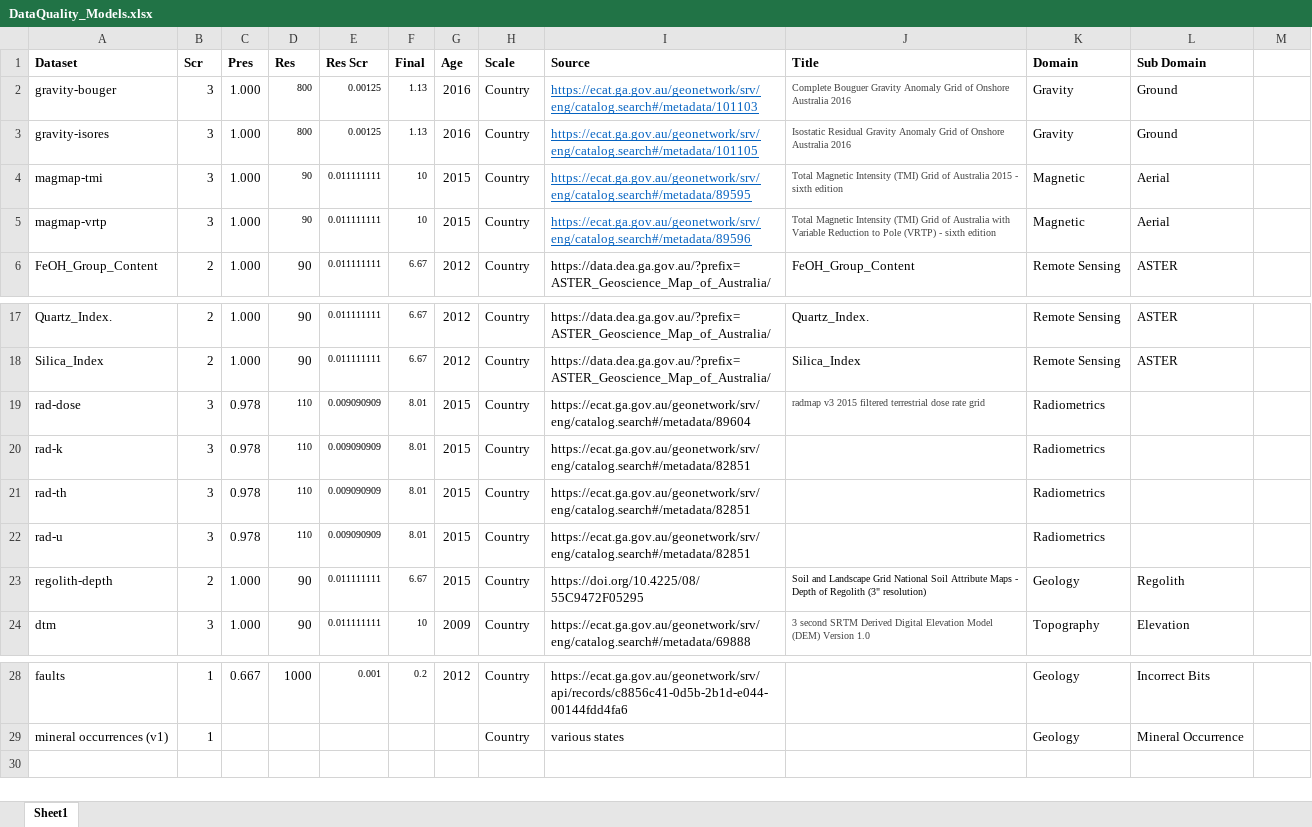
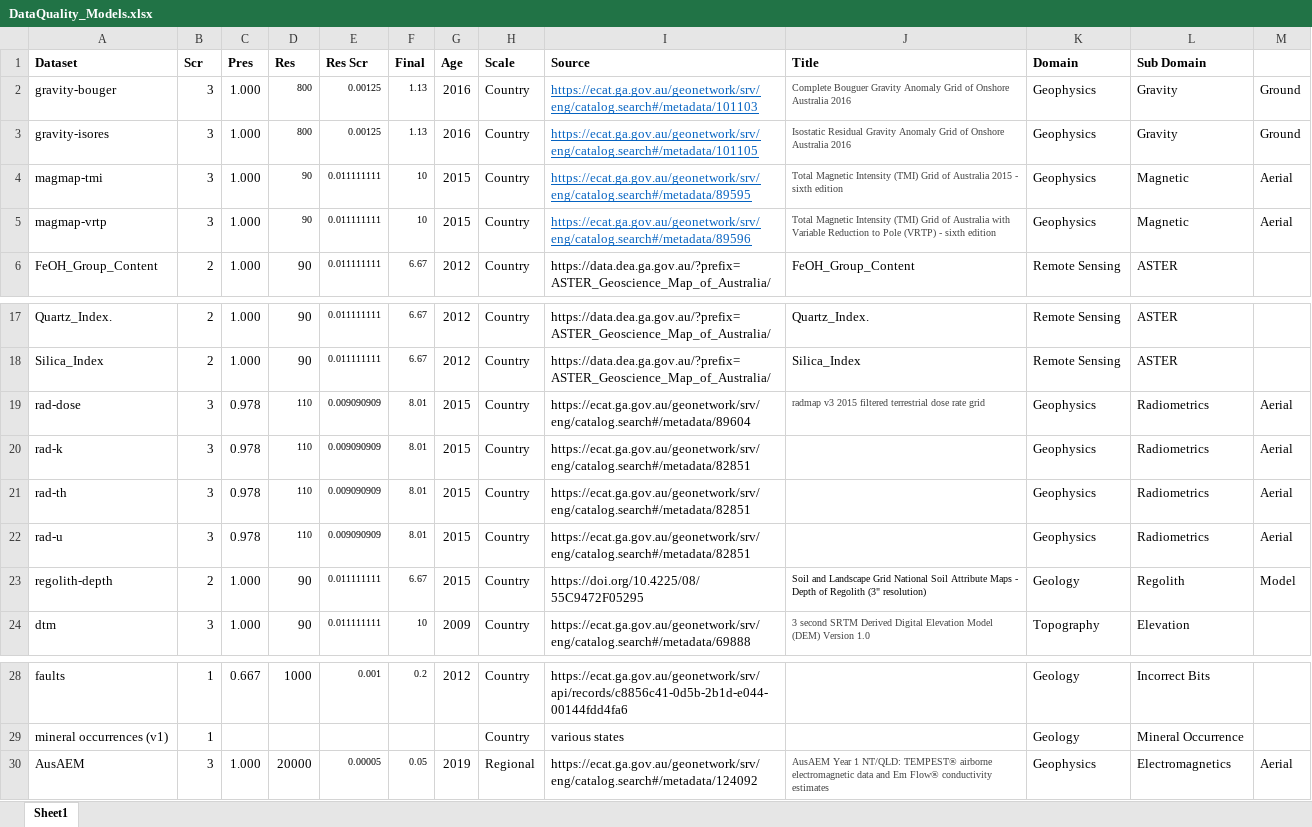
Before and after one commit to RichardScottOZ/Geoscience-Data-Quality-for-Machine-Learning, an Excel workbook: DataQuality_Models.xlsx, sheet Sheet1, drawn as a sheet; only a part is shown, gaps mark what is left out; values as stored, in another font and other column widths than the file's, no borders; the diff names each change by its address in the sheet, - before the commit and + after, or states it on an @@ line.

Commit message:
EM update

```diff
--- a/DataQuality_Models.xlsx (sheet Sheet1)
+++ b/DataQuality_Models.xlsx (sheet Sheet1)
-K2:K3 (Domain): Gravity
+K2:K3 (Domain): Geophysics
-L2:L3 (Sub Domain): Ground
+L2:L3 (Sub Domain): Gravity
-M2:M3: (empty)
+M2:M3: Ground
-K4:K5 (Domain): Magnetic
+K4:K5 (Domain): Geophysics
-L4:L5 (Sub Domain): Aerial
+L4:L5 (Sub Domain): Magnetic
-M4:M5: (empty)
+M4:M5: Aerial
-K19:K22 (Domain): Radiometrics
+K19:K22 (Domain): Geophysics
-L19:L22 (Sub Domain): (empty)
+L19:L22 (Sub Domain): Radiometrics
-M19:M22: (empty)
+M19:M22: Aerial
-M23: (empty)
+M23: Model
+row 30: AusAEM | 3 | 1.000 | 20000 | 0.00005 | 0.05 | 2019 | Regional | https://ecat.ga.gov.au/geonetwork/srv/eng/catalog.search#/metadata/124092 | AusAEM Year 1 NT/QLD: TEMPEST® airborne electromagnetic data and Em Flow® conductivity estimates | Geophysics | Electromagnetics | Aerial
```
